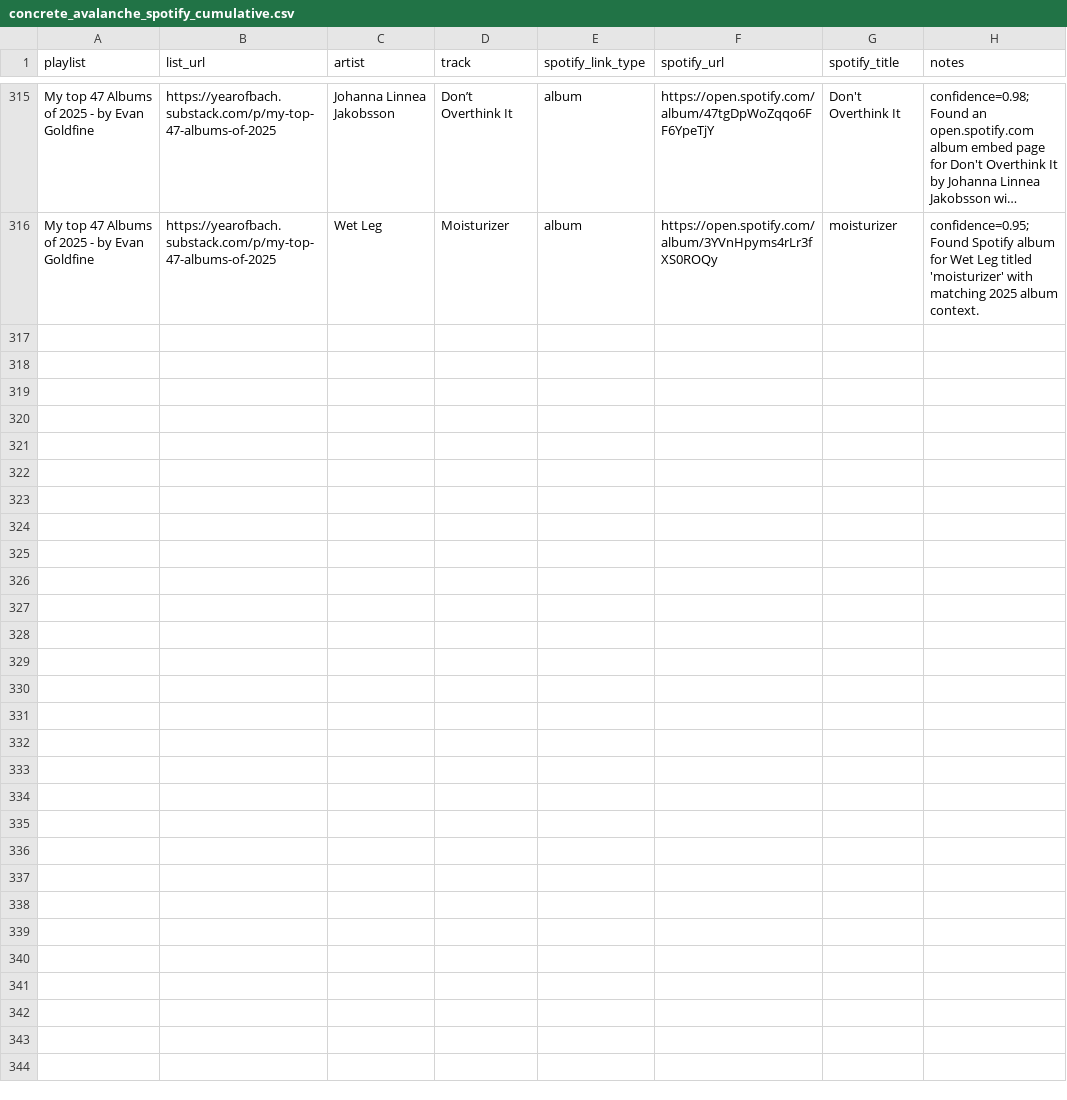
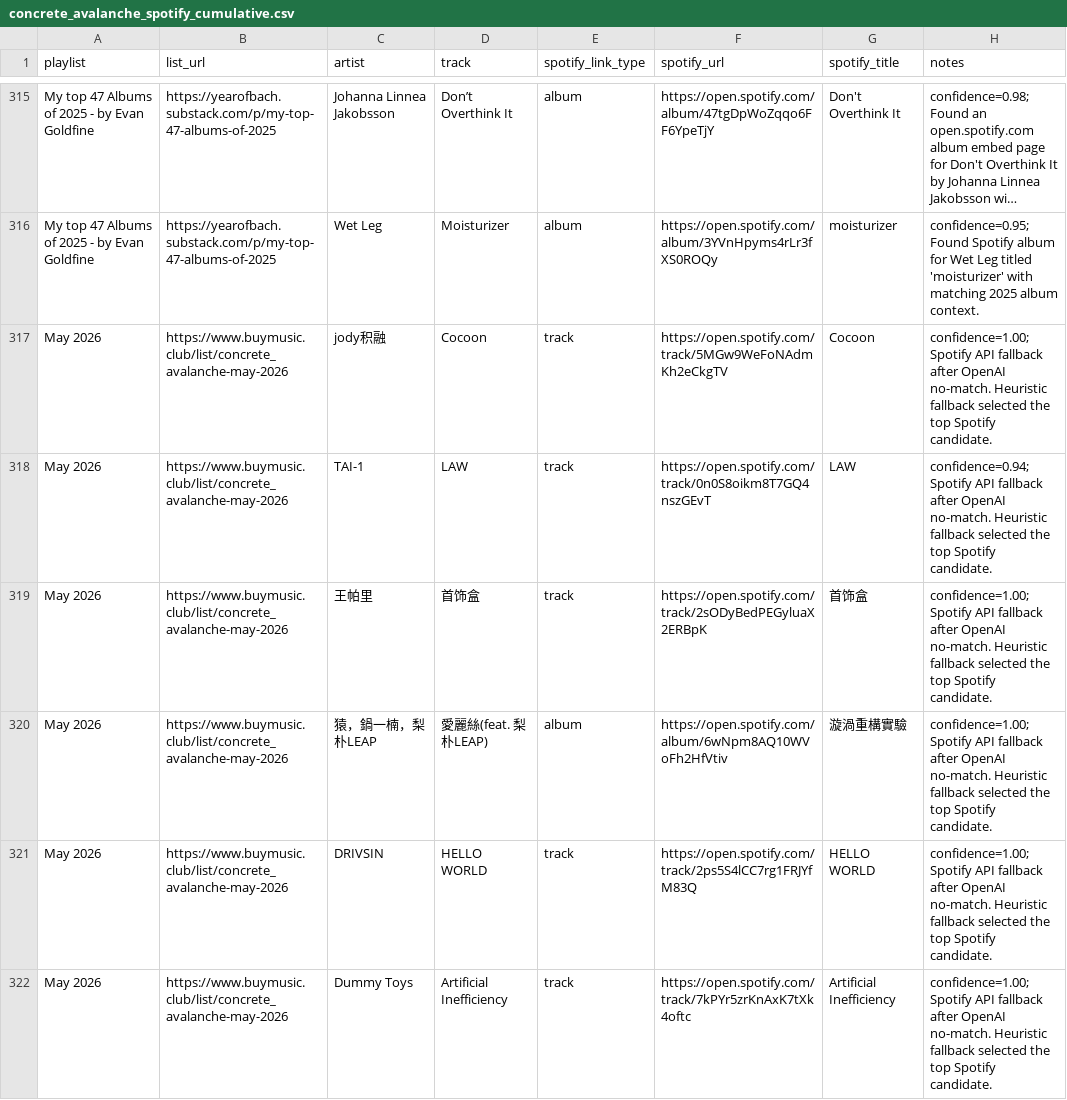
Before and after one commit to elvis-sik/spotify-automation, a CSV file: data/concrete_avalanche_spotify_cumulative.csv, drawn as a sheet; only a part is shown, gaps mark what is left out; long unchanged cells end in …; the diff covers the shown part only; the diff names each change by its address in the sheet, - before the commit and + after, or states it on an @@ line.

Commit message:
Add reviewed May 2026 Spotify matches

```diff
--- a/data/concrete_avalanche_spotify_cumulative.csv
+++ b/data/concrete_avalanche_spotify_cumulative.csv
+row 317: May 2026 | https://www.buymusic.club/list/concrete_avalanche-may-2026 | jody积融 | Cocoon | track | https://open.spotify.com/track/5MGw9WeFoNAdmKh2eCkgTV | Cocoon | confidence=1.00; Spotify API fallback after OpenAI no-match. Heuristic fallback selected the top Spotify candidate.
+row 318: May 2026 | https://www.buymusic.club/list/concrete_avalanche-may-2026 | TAI-1 | LAW | track | https://open.spotify.com/track/0n0S8oikm8T7GQ4nszGEvT | LAW | confidence=0.94; Spotify API fallback after OpenAI no-match. Heuristic fallback selected the top Spotify candidate.
+row 319: May 2026 | https://www.buymusic.club/list/concrete_avalanche-may-2026 | 王帕里 | 首饰盒 | track | https://open.spotify.com/track/2sODyBedPEGyluaX2ERBpK | 首饰盒 | confidence=1.00; Spotify API fallback after OpenAI no-match. Heuristic fallback selected the top Spotify candidate.
+row 320: May 2026 | https://www.buymusic.club/list/concrete_avalanche-may-2026 | 猿，鍋一楠，梨朴LEAP | 愛麗絲(feat. 梨朴LEAP) | album | https://open.spotify.com/album/6wNpm8AQ10WVoFh2HfVtiv | 漩渦重構實驗 | confidence=1.00; Spotify API fallback after OpenAI no-match. Heuristic fallback selected the top Spotify candidate.
+row 321: May 2026 | https://www.buymusic.club/list/concrete_avalanche-may-2026 | DRIVSIN | HELLO WORLD | track | https://open.spotify.com/track/2ps5S4lCC7rg1FRJYfM83Q | HELLO WORLD | confidence=1.00; Spotify API fallback after OpenAI no-match. Heuristic fallback selected the top Spotify candidate.
+row 322: May 2026 | https://www.buymusic.club/list/concrete_avalanche-may-2026 | Dummy Toys | Artificial Inefficiency | track | https://open.spotify.com/track/7kPYr5zrKnAxK7tXk4oftc | Artificial Inefficiency | confidence=1.00; Spotify API fallback after OpenAI no-match. Heuristic fallback selected the top Spotify candidate.
```
Also changed, not shown: 6 added rows elsewhere in this file.
